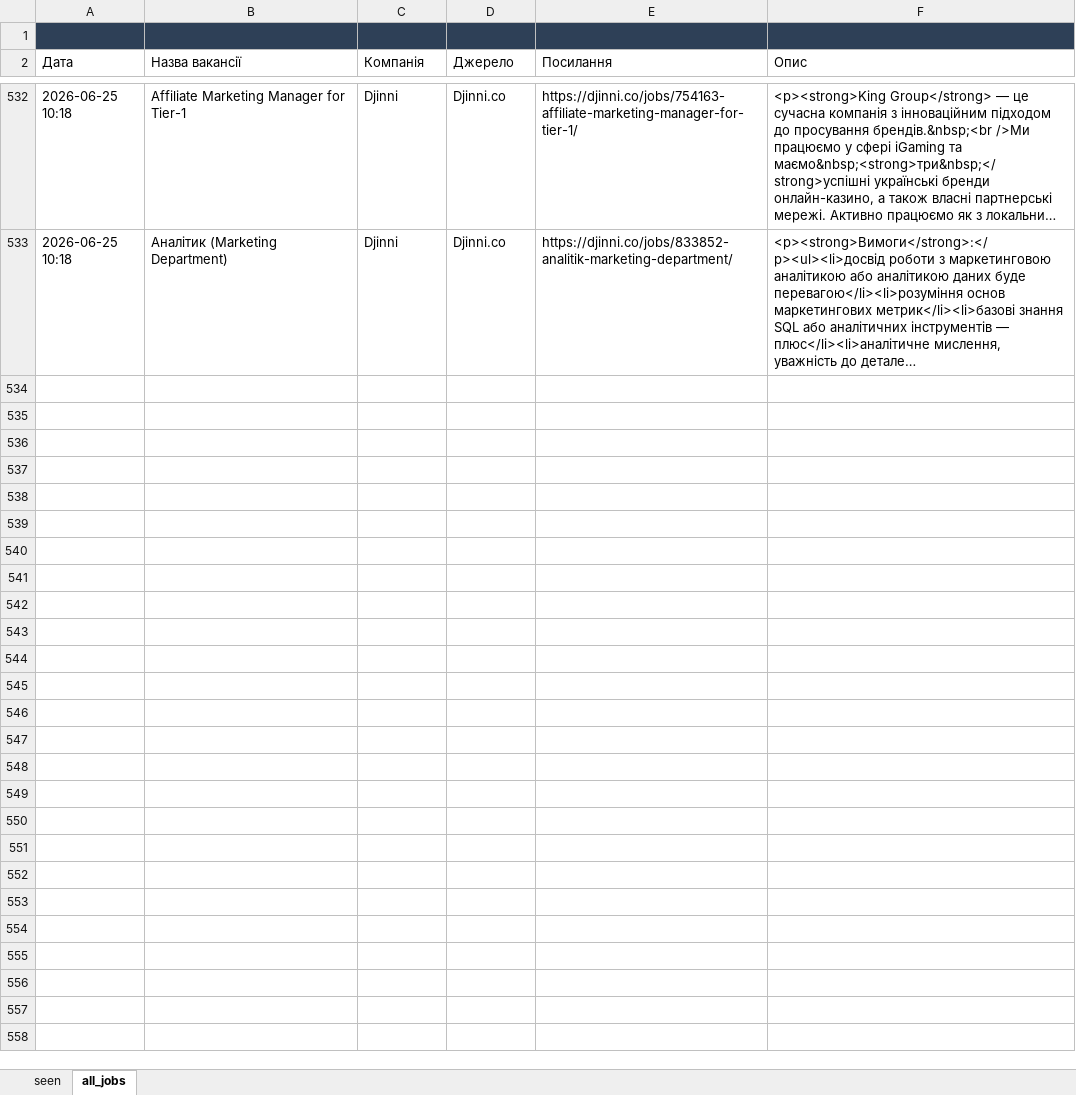
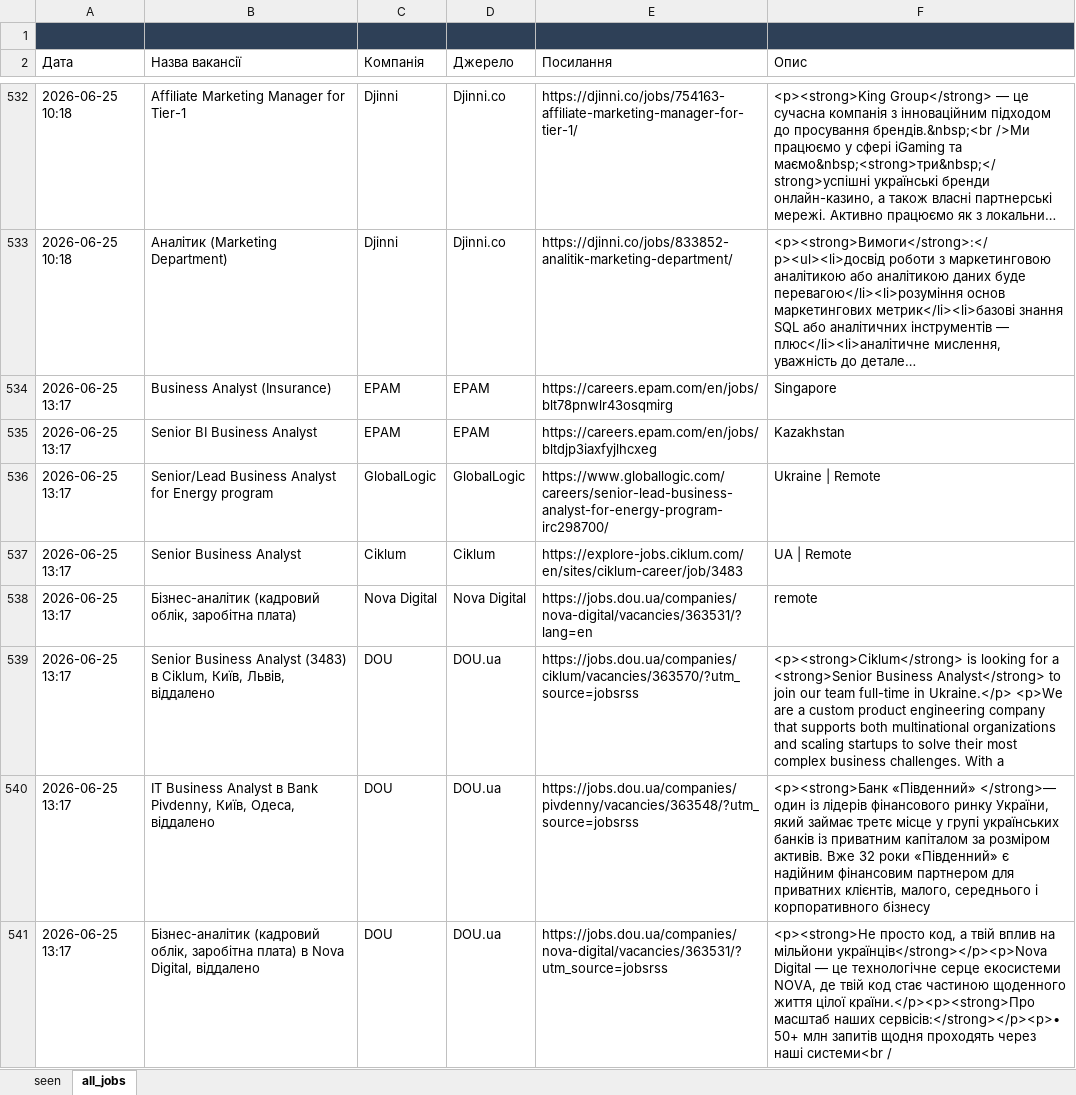
Before and after one commit to daddy4ka/job-search-agent, an Excel workbook: seen_jobs.xlsx, sheet all_jobs, drawn as a sheet; only a part is shown, gaps mark what is left out; long unchanged cells end in …; values as stored, in another font and other column widths than the file's, no borders; the diff covers the shown part only; the diff names each change by its address in the sheet, - before the commit and + after, or states it on an @@ line.

```diff
--- a/seen_jobs.xlsx (sheet all_jobs)
+++ b/seen_jobs.xlsx (sheet all_jobs)
+row 534: 2026-06-25 13:17 | Business Analyst (Insurance) | EPAM | EPAM | https://careers.epam.com/en/jobs/blt78pnwlr43osqmirg | Singapore
+row 535: 2026-06-25 13:17 | Senior BI Business Analyst | EPAM | EPAM | https://careers.epam.com/en/jobs/bltdjp3iaxfyjlhcxeg | Kazakhstan
+row 536: 2026-06-25 13:17 | Senior/Lead Business Analyst for Energy program | GlobalLogic | GlobalLogic | https://www.globallogic.com/careers/senior-lead-business-analyst-for-energy-program-irc298700/ | Ukraine | Remote
+row 537: 2026-06-25 13:17 | Senior Business Analyst | Ciklum | Ciklum | https://explore-jobs.ciklum.com/en/sites/ciklum-career/job/3483 | UA | Remote
+row 538: 2026-06-25 13:17 | Бізнес-аналітик (кадровий облік, заробітна плата) | Nova Digital | Nova Digital | https://jobs.dou.ua/companies/nova-digital/vacancies/363531/?lang=en | remote
+row 539: 2026-06-25 13:17 | Senior Business Analyst (3483) в Ciklum, Київ, Львів, віддалено | DOU | DOU.ua | https://jobs.dou.ua/companies/ciklum/vacancies/363570/?utm_source=jobsrss | <p><strong>Ciklum</strong> is looking for a <strong>Senior Business Analyst</strong> to join our team full-time in Ukraine.</p> <p>We are a custom product engineering company that supports both multinational organizations and scaling startups to solve their most complex business challenges. With a
+row 540: 2026-06-25 13:17 | IT Business Analyst в Bank Pivdenny, Київ, Одеса, віддалено | DOU | DOU.ua | https://jobs.dou.ua/companies/pivdenny/vacancies/363548/?utm_source=jobsrss | <p><strong>Банк «Південний» </strong>— один із лідерів фінансового ринку України, який займає третє місце у групі українських банків із приватним капіталом за розміром активів. Вже 32 роки «Південний» є надійним фінансовим партнером для приватних клієнтів, малого, середнього і корпоративного бізнесу
+row 541: 2026-06-25 13:17 | Бізнес-аналітик (кадровий облік, заробітна плата) в Nova Digital, віддалено | DOU | DOU.ua | https://jobs.dou.ua/companies/nova-digital/vacancies/363531/?utm_source=jobsrss | <p><strong>Не просто код, а твій вплив на мільйони українців</strong></p><p>Nova Digital — це технологічне серце екосистеми NOVA, де твій код стає частиною щоденного життя цілої країни.</p><p><strong>Про масштаб наших сервісів:</strong></p><p>• 50+ млн запитів щодня проходять через наші системи<br /
```
Also changed, not shown: 8 added rows elsewhere in this sheet, sheet seen.
